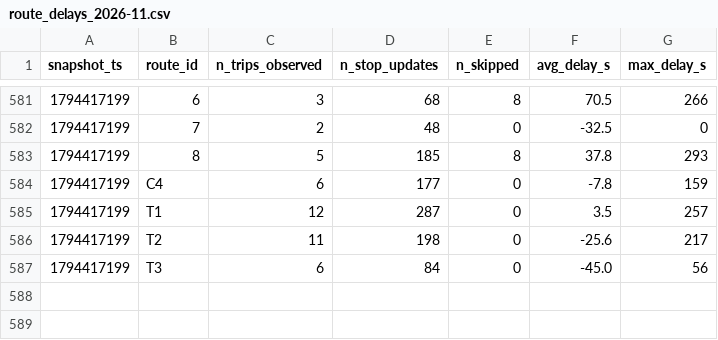
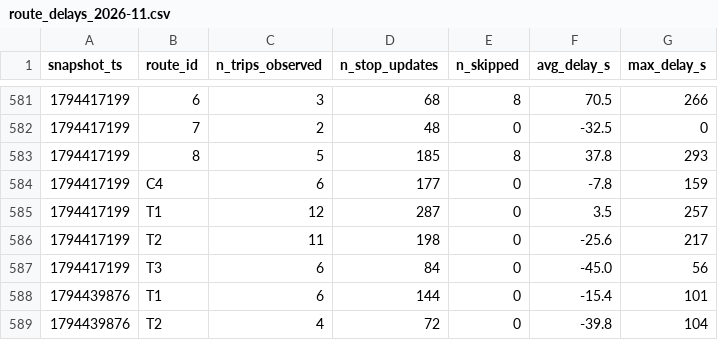
Before and after one commit to mohamedazizbhs/smart-mobility-lemans, a CSV file: data/history/route_delays_2026-11.csv, drawn as a sheet; only a part is shown, gaps mark what is left out.

```diff
--- a/data/history/route_delays_2026-11.csv
+++ b/data/history/route_delays_2026-11.csv
@@ -587 +587,3 @@ snapshot_ts,route_id,n_trips_observed,n_stop_updates,n_skipped,avg_delay_s,max_d
 1794417199,T3,6,84,0,-45.0,56
+1794439876,T1,6,144,0,-15.4,101
+1794439876,T2,4,72,0,-39.8,104
```
Also changed, not shown: 1 other file.
